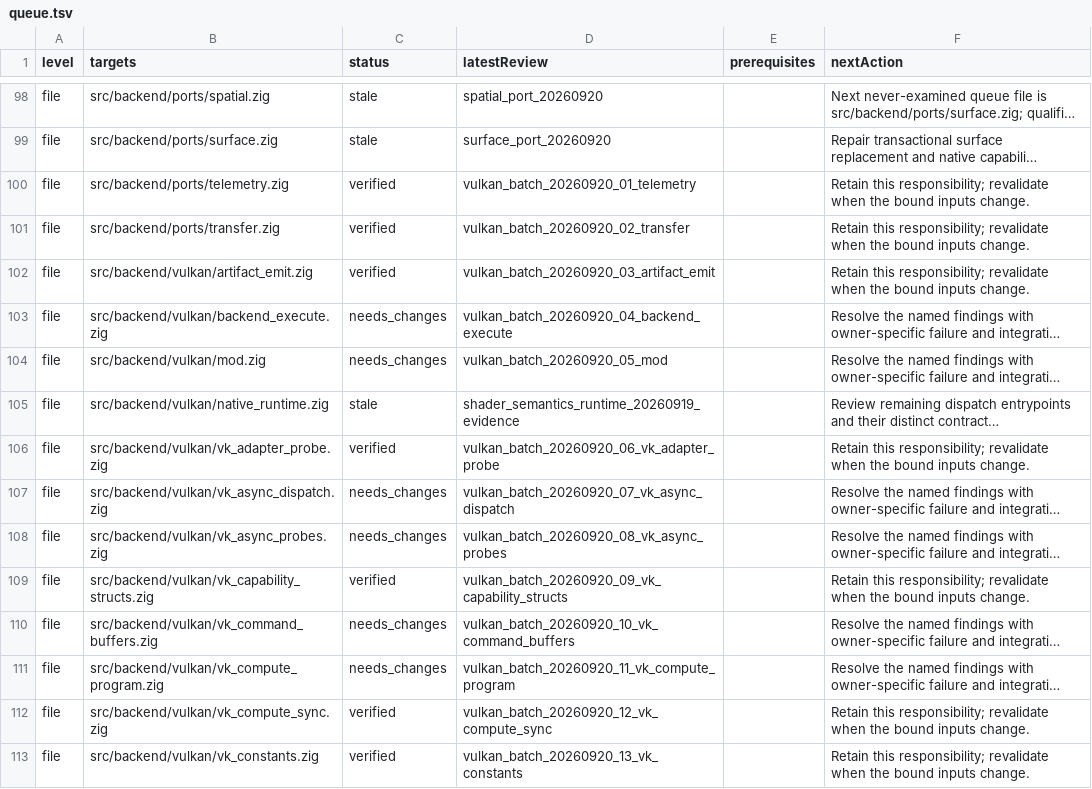
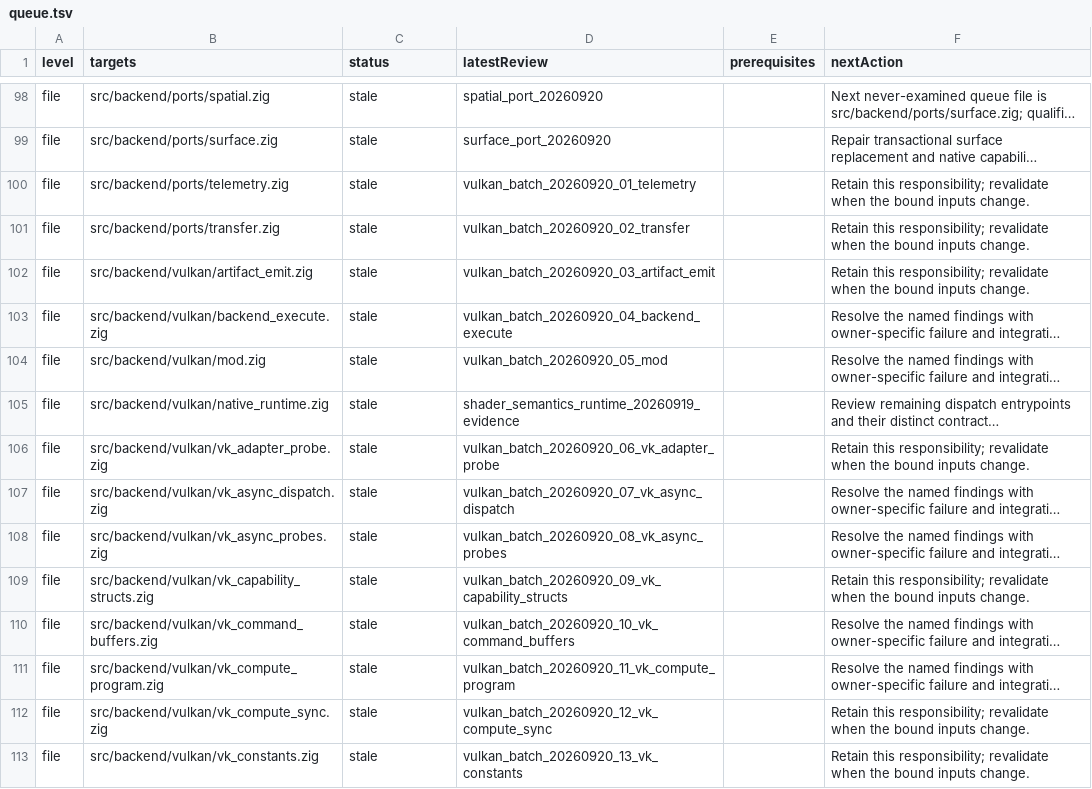
Before and after one commit to clocksmith/fawn, a TSV file: runtime/zig/reviews/queue.tsv, drawn as a sheet; only a part is shown, gaps mark what is left out; long unchanged cells end in …; the diff covers the shown part only; the diff names each change by its address in the sheet, - before the commit and + after, or states it on an @@ line.

```diff
--- a/runtime/zig/reviews/queue.tsv
+++ b/runtime/zig/reviews/queue.tsv
-C100:C102 (status): verified
+C100:C102 (status): stale
-C103:C104 (status): needs_changes
+C103:C104 (status): stale
-C106 (status): verified
+C106 (status): stale
-C107:C108 (status): needs_changes
+C107:C108 (status): stale
-C109 (status): verified
+C109 (status): stale
-C110:C111 (status): needs_changes
+C110:C111 (status): stale
-C112:C113 (status): verified
+C112:C113 (status): stale
```
Also changed, not shown: 40 edited cells elsewhere in this file, 17 other files.
